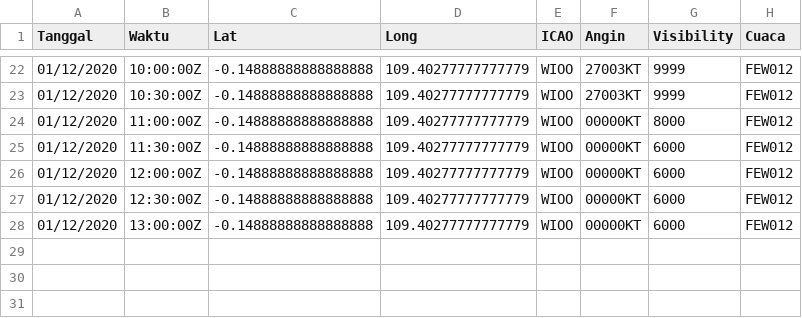
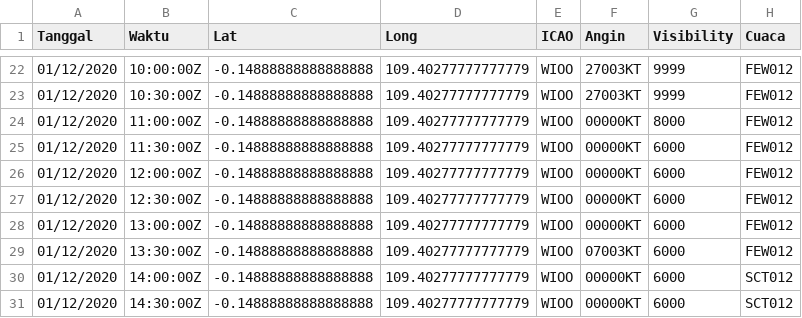
Before and after one commit to miko89/spartan_fdrs, a CSV file: data/visibility_wioo.csv, drawn as a sheet; only a part is shown, gaps mark what is left out.

```diff
--- a/data/visibility_wioo.csv
+++ b/data/visibility_wioo.csv
@@ -28 +28,4 @@ Tanggal,Waktu,Lat,Long,ICAO,Angin,Visibility,Cuaca
 01/12/2020,13:00:00Z	,-0.14888888888888888,109.40277777777779,WIOO,00000KT,6000,FEW012
+01/12/2020,13:30:00Z	,-0.14888888888888888,109.40277777777779,WIOO,07003KT,6000,FEW012
+01/12/2020,14:00:00Z	,-0.14888888888888888,109.40277777777779,WIOO,00000KT,6000,SCT012
+01/12/2020,14:30:00Z	,-0.14888888888888888,109.40277777777779,WIOO,00000KT,6000,SCT012
```
Also changed, not shown: data/visibility.csv, data/visibility_wibb.csv, 12 other files.
